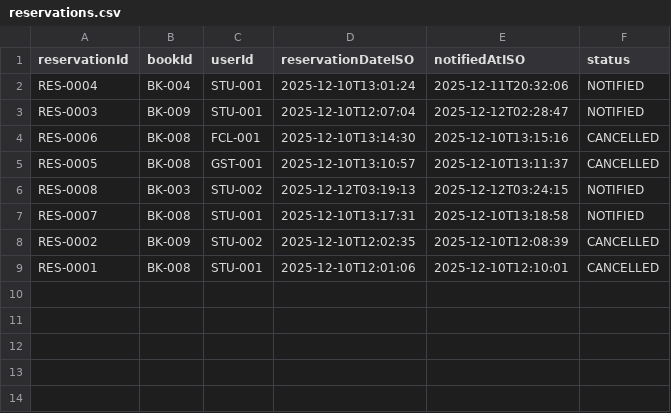
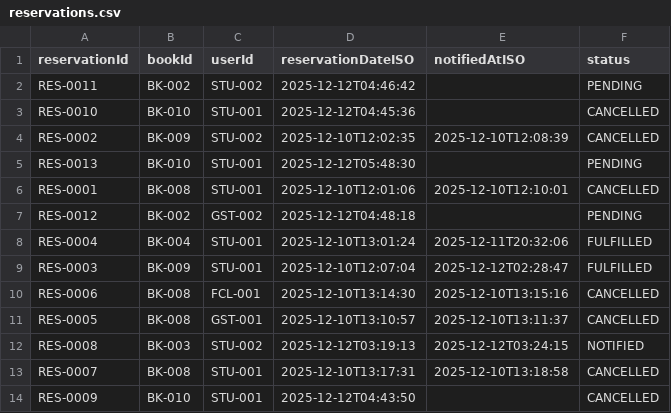
Before and after one commit to Agentz47/SmartLibraryManagement, a CSV file: data/reservations.csv, drawn as a sheet.

```diff
--- a/data/reservations.csv
+++ b/data/reservations.csv
@@ -1,4 +1,10 @@
 "reservationId","bookId","userId","reservationDateISO","notifiedAtISO","status"
-"RES-0004","BK-004","STU-001","2025-12-10T13:01:24","2025-12-11T20:32:06","NOTIFIED"
-"RES-0003","BK-009","STU-001","2025-12-10T12:07:04","2025-12-12T02:28:47","NOTIFIED"
+"RES-0011","BK-002","STU-002","2025-12-12T04:46:42","","PENDING"
+"RES-0010","BK-010","STU-001","2025-12-12T04:45:36","","CANCELLED"
+"RES-0002","BK-009","STU-002","2025-12-10T12:02:35","2025-12-10T12:08:39","CANCELLED"
+"RES-0013","BK-010","STU-001","2025-12-12T05:48:30","","PENDING"
+"RES-0001","BK-008","STU-001","2025-12-10T12:01:06","2025-12-10T12:10:01","CANCELLED"
+"RES-0012","BK-002","GST-002","2025-12-12T04:48:18","","PENDING"
+"RES-0004","BK-004","STU-001","2025-12-10T13:01:24","2025-12-11T20:32:06","FULFILLED"
+"RES-0003","BK-009","STU-001","2025-12-10T12:07:04","2025-12-12T02:28:47","FULFILLED"
 "RES-0006","BK-008","FCL-001","2025-12-10T13:14:30","2025-12-10T13:15:16","CANCELLED"
@@ -6,4 +12,3 @@
 "RES-0008","BK-003","STU-002","2025-12-12T03:19:13","2025-12-12T03:24:15","NOTIFIED"
-"RES-0007","BK-008","STU-001","2025-12-10T13:17:31","2025-12-10T13:18:58","NOTIFIED"
-"RES-0002","BK-009","STU-002","2025-12-10T12:02:35","2025-12-10T12:08:39","CANCELLED"
-"RES-0001","BK-008","STU-001","2025-12-10T12:01:06","2025-12-10T12:10:01","CANCELLED"
+"RES-0007","BK-008","STU-001","2025-12-10T13:17:31","2025-12-10T13:18:58","CANCELLED"
+"RES-0009","BK-010","STU-001","2025-12-12T04:43:50","","CANCELLED"
```
Also changed, not shown: data/books.csv, data/borrows.csv, 10 other files.
